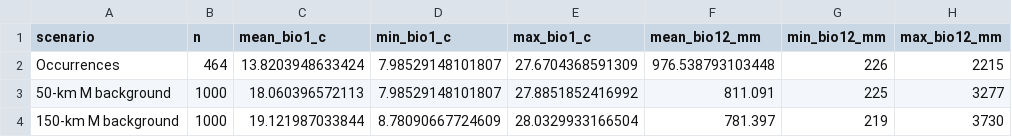
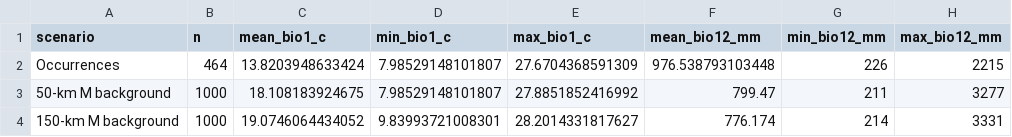
Before and after one commit to BMayer55/BMayer55, a CSV file: 2026_R_Git_Niche_Reasoning/output/background_environment_summary.csv, drawn as a sheet.

Commit message:
Lab 04 Revision
updated interpretations and made sure output actually produces a png.

```diff
--- a/2026_R_Git_Niche_Reasoning/output/background_environment_summary.csv
+++ b/2026_R_Git_Niche_Reasoning/output/background_environment_summary.csv
@@ -2,3 +2,3 @@
 "Occurrences",464,13.8203948633424,7.98529148101807,27.6704368591309,976.538793103448,226,2215
-"50-km M background",1000,18.060396572113,7.98529148101807,27.8851852416992,811.091,225,3277
-"150-km M background",1000,19.121987033844,8.78090667724609,28.0329933166504,781.397,219,3730
+"50-km M background",1000,18.108183924675,7.98529148101807,27.8851852416992,799.47,211,3277
+"150-km M background",1000,19.0746064434052,9.83993721008301,28.2014331817627,776.174,214,3331
```
Also changed, not shown: 4 other files.
